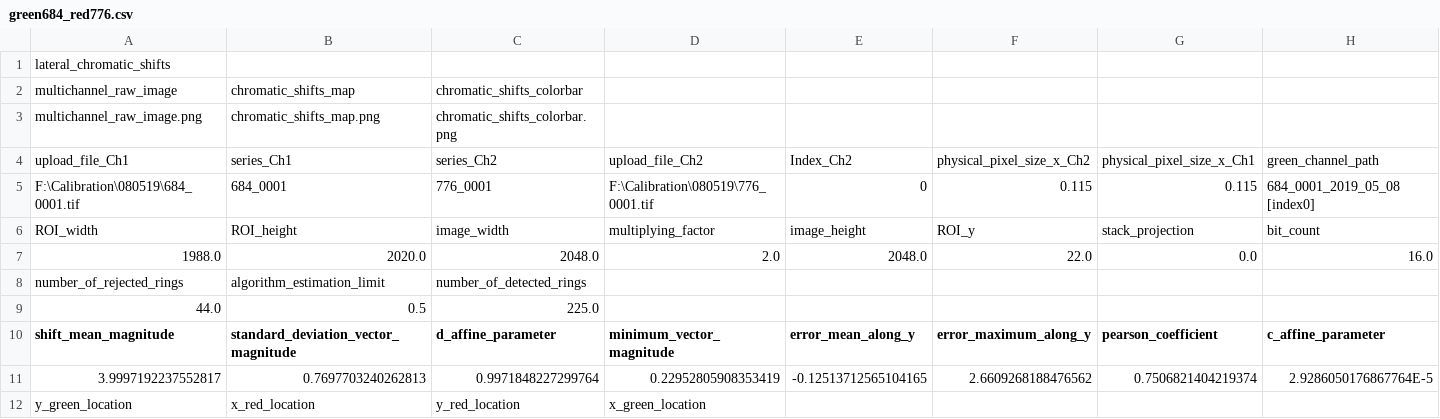
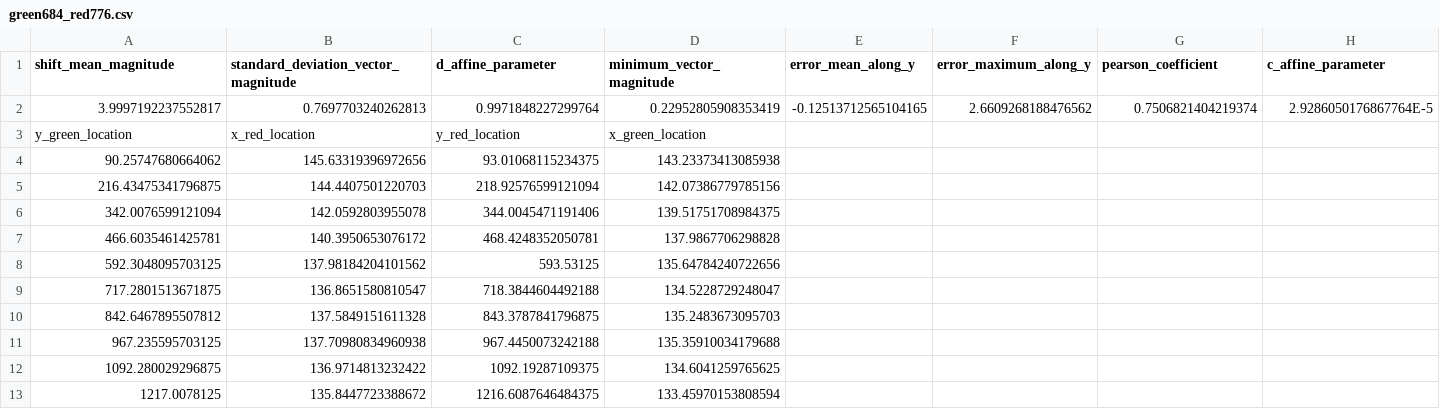
Before and after one commit to KHChenLab/split-fish, a CSV file: example_dataset_brain/calibration/green684_red776.csv, drawn as a sheet; only a part is shown; the shorter side is filled out with more unchanged rows; rows hold the shown columns only; the diff names each change by its address in the sheet, - before the commit and + after, or states it on an @@ line.

```diff
--- a/example_dataset_brain/calibration/green684_red776.csv
+++ b/example_dataset_brain/calibration/green684_red776.csv
-row 1: lateral_chromatic_shifts
-row 2: multichannel_raw_image | chromatic_shifts_map | chromatic_shifts_colorbar
-row 3: multichannel_raw_image.png | chromatic_shifts_map.png | chromatic_shifts_colorbar.png
-row 4: upload_file_Ch1 | series_Ch1 | series_Ch2 | upload_file_Ch2 | Index_Ch2 | physical_pixel_size_x_Ch2 | physical_pixel_size_x_Ch1 | green_channel_path
-row 5: F:\Calibration\080519\684_0001.tif | 684_0001 | 776_0001 | F:\Calibration\080519\776_0001.tif | 0 | 0.115 | 0.115 | 684_0001_2019_05_08 [index0]
-row 6: ROI_width | ROI_height | image_width | multiplying_factor | image_height | ROI_y | stack_projection | bit_count
-row 7: 1988.0 | 2020.0 | 2048.0 | 2.0 | 2048.0 | 22.0 | 0.0 | 16.0
-row 8: number_of_rejected_rings | algorithm_estimation_limit | number_of_detected_rings
-row 9: 44.0 | 0.5 | 225.0
```
Also changed, not shown: example_dataset_brain/calibration/green684_red558.csv, example_dataset_brain/calibration/green684_red620.csv, 27 other files.
